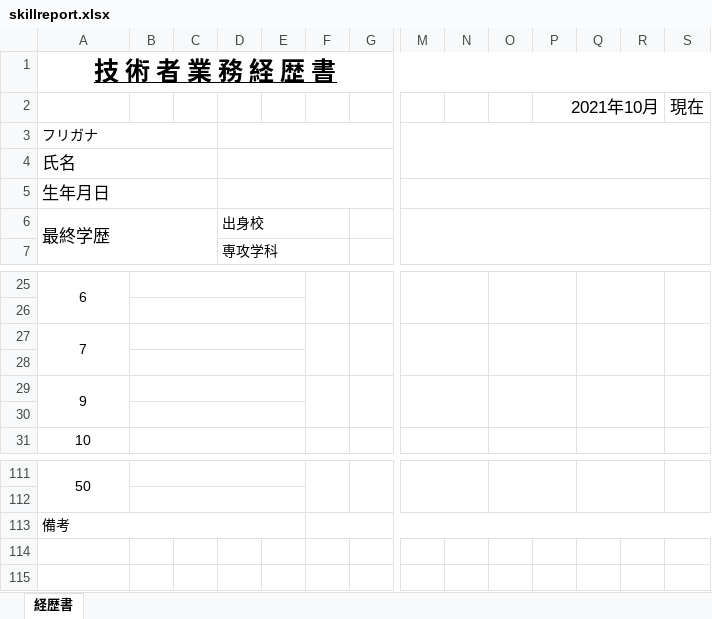
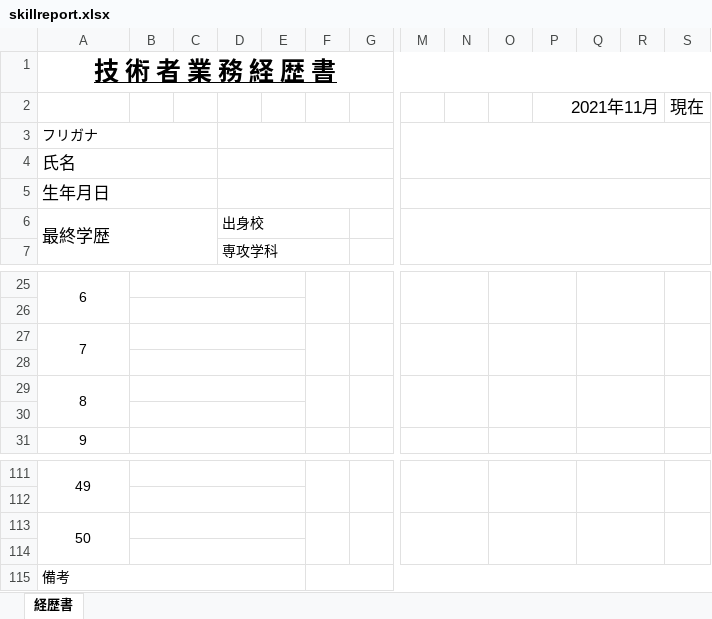
Before and after one commit to StudyGroup202010/portal, an Excel workbook: src/main/resources/templates/excel/skillreport.xlsx, sheet 経歴書, drawn as a sheet; only a part is shown, gaps mark what is left out; values as stored, in another font and other column widths than the file's, no borders; removed rows and columns are numbered as before the commit, all else as after; rows hold the shown columns only; the diff names each change by its address in the sheet, - before the commit and + after, or states it on an @@ line.

Commit message:
[fix] #166対応　業務経歴書の期間が自動算出されない
・EXCEL出力した業務経歴書の「期間」の式がうまく動かず、期間が算出されない。
　⇒作業期間の開始と終了に文字列を出力しているため。数字で出力するよう修正。

```diff
--- a/src/main/resources/templates/excel/skillreport.xlsx (sheet 経歴書)
+++ b/src/main/resources/templates/excel/skillreport.xlsx (sheet 経歴書)
-P2: 2021年10月
+P2: 2021年11月
@@ column A renumbered between rows 29 and 113 @@
-A113 alignment: left
+A113 alignment: center
-A113:E113 merged
+A113:A114 merged
+B113:E113 merged
-F113:S113 merged
+F113:F114 merged
+G113:L114 merged
+M113:N114 merged
+O113:P114 merged
+Q113:R114 merged
+S113:S114 merged
+row 114: (empty)
+row 115: 備考
```
Also changed, not shown: formulas that keep their value, 1 other file.
